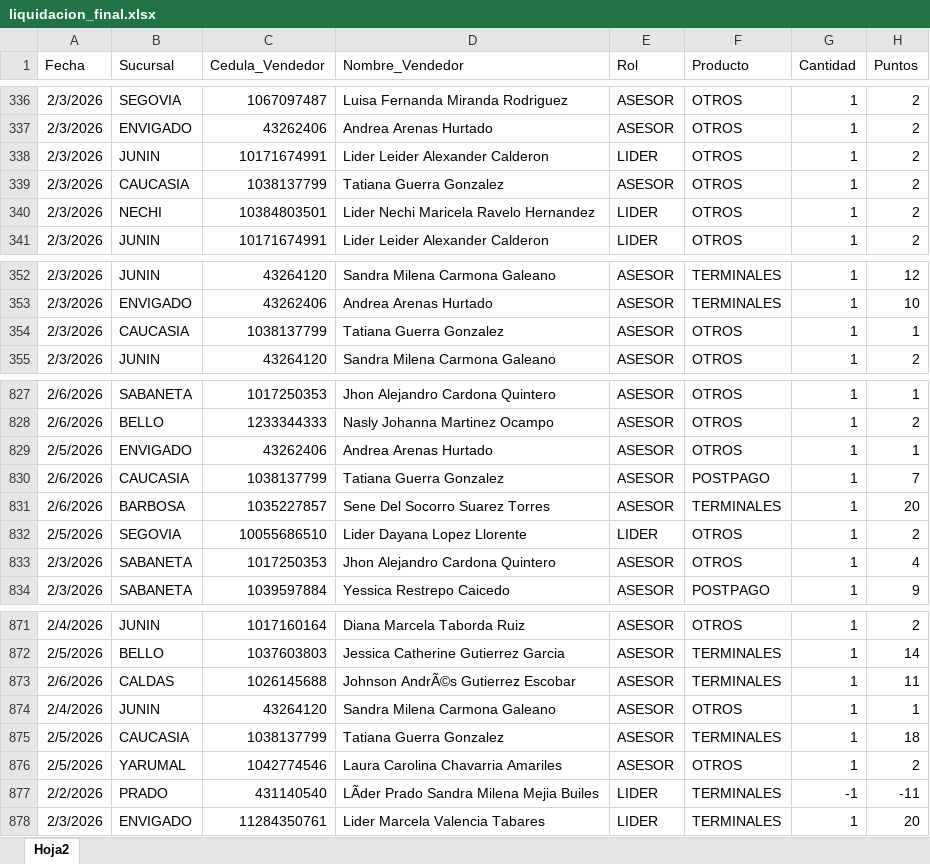
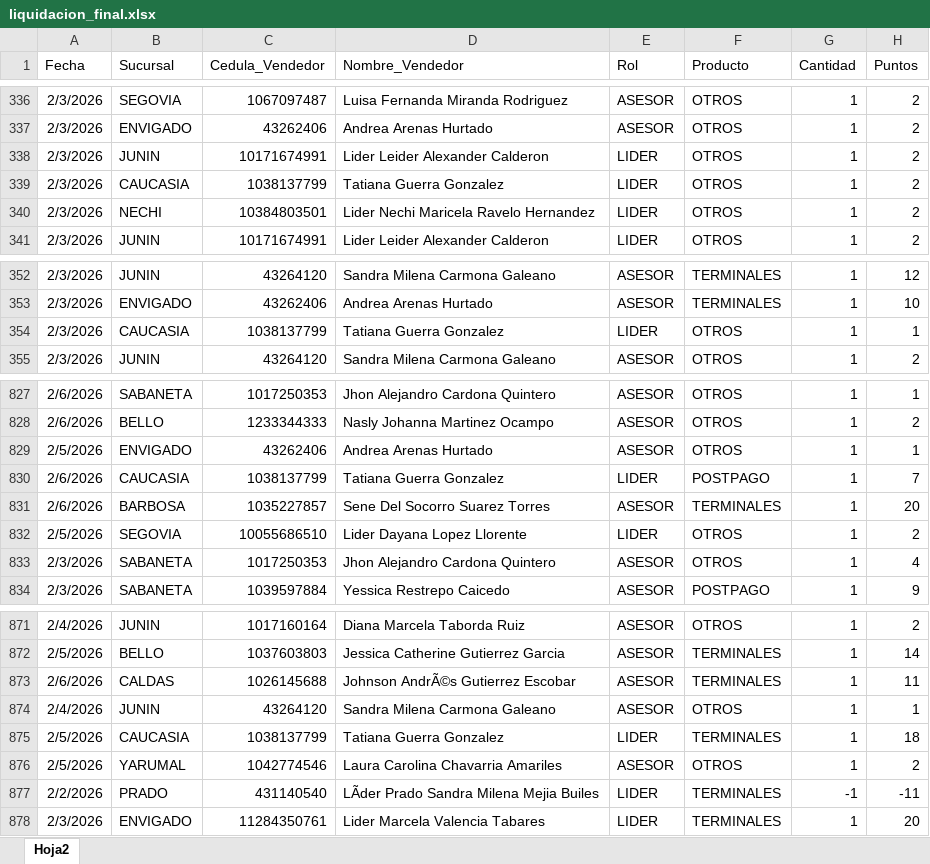
Before and after one commit to Paolam1903/CierreCVS2026, an Excel workbook: data/liquidacion_final.xlsx, sheet Hoja2, drawn as a sheet; only a part is shown, gaps mark what is left out; values as stored, in another font and other column widths than the file's, no borders; the diff covers the shown part only; the diff names each change by its address in the sheet, - before the commit and + after, or states it on an @@ line.

```diff
--- a/data/liquidacion_final.xlsx (sheet Hoja2)
+++ b/data/liquidacion_final.xlsx (sheet Hoja2)
-E339 (Rol): ASESOR
+E339 (Rol): LIDER
-E354 (Rol): ASESOR
+E354 (Rol): LIDER
-E830 (Rol): ASESOR
+E830 (Rol): LIDER
-E875 (Rol): ASESOR
+E875 (Rol): LIDER
```
Also changed, not shown: 10 added rows and 17 edited cells elsewhere in this sheet, data/metas.xlsx, 2 other files.
